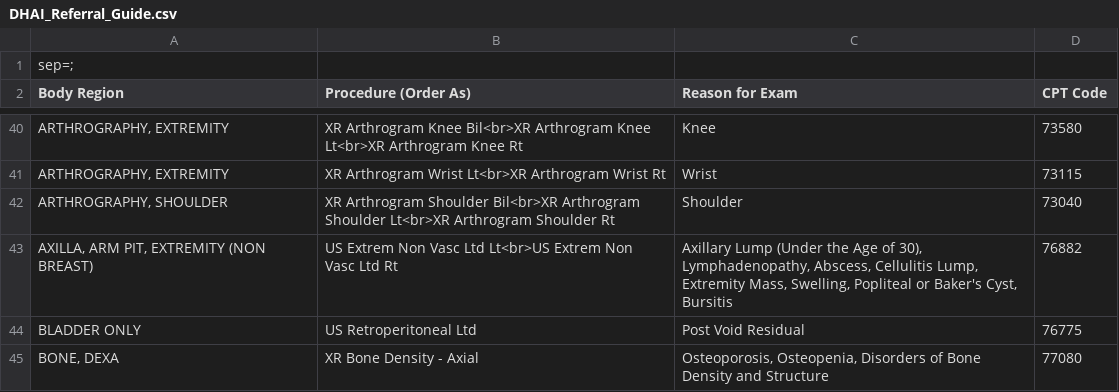
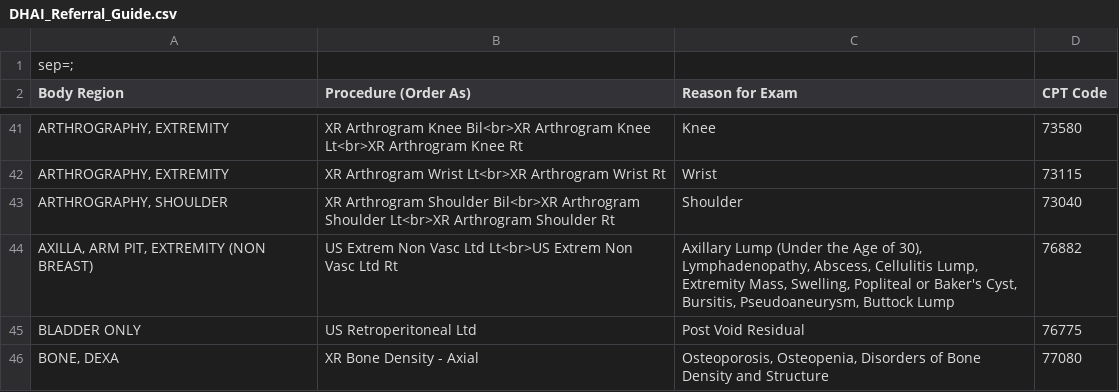
Before and after one commit to patrickdo/referralbinder, a CSV file: DHAI_Referral_Guide.csv, drawn as a sheet; only a part is shown, gaps mark what is left out; the diff covers the shown part only.

```diff
--- a/DHAI_Referral_Guide.csv
+++ b/DHAI_Referral_Guide.csv
@@ -42,3 +43,3 @@ ARTHROGRAPHY, EXTREMITY;XR Arthrogram Wrist Lt<br>XR Arthrogram Wrist Rt;Wrist;7
 ARTHROGRAPHY, SHOULDER;XR Arthrogram Shoulder Bil<br>XR Arthrogram Shoulder Lt<br>XR Arthrogram Shoulder Rt;Shoulder;73040
-AXILLA, ARM PIT, EXTREMITY (NON BREAST);US Extrem Non Vasc Ltd Lt<br>US Extrem Non Vasc Ltd Rt;Axillary Lump (Under the Age of 30), Lymphadenopathy, Abscess, Cellulitis Lump, Extremity Mass, Swelling, Popliteal or Baker's Cyst, Bursitis;76882
+AXILLA, ARM PIT, EXTREMITY (NON BREAST);US Extrem Non Vasc Ltd Lt<br>US Extrem Non Vasc Ltd Rt;Axillary Lump (Under the Age of 30), Lymphadenopathy, Abscess, Cellulitis Lump, Extremity Mass, Swelling, Popliteal or Baker's Cyst, Bursitis, Pseudoaneurysm, Buttock Lump;76882
 BLADDER ONLY;US Retroperitoneal Ltd;Post Void Residual;76775
```
Also changed, not shown: 5 added rows, 4 removed rows and 7 edited cells elsewhere in this file, 3 other files.
